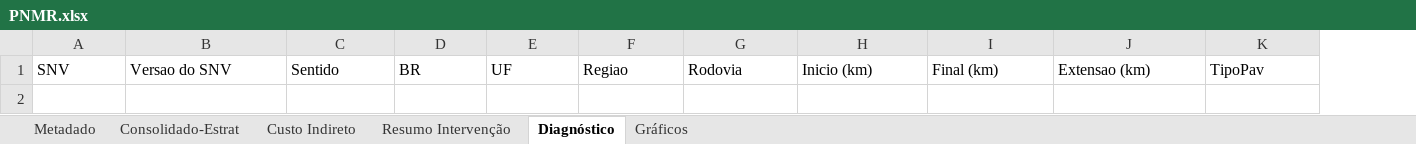
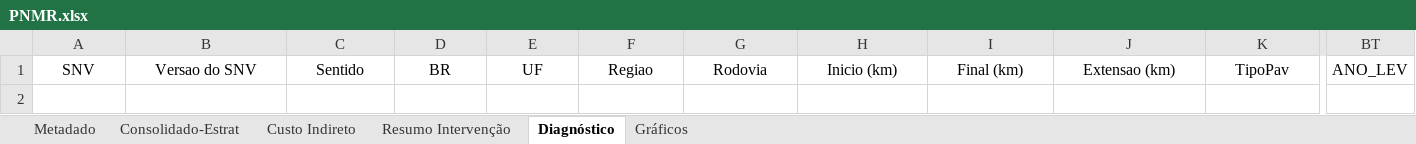
Before and after one commit to remayke/sgp, an Excel workbook: PNMR.xlsx, sheet Diagnóstico, drawn as a sheet; only a part is shown, gaps mark what is left out; values as stored, in another font and other column widths than the file's, no borders; table styles not drawn; the diff covers the shown part only; the diff names each change by its address in the sheet, - before the commit and + after, or states it on an @@ line.

```diff
--- a/PNMR.xlsx (sheet Diagnóstico)
+++ b/PNMR.xlsx (sheet Diagnóstico)
+column BT, row 1: ANO_LEV
-A1:K1 alignment: left
+A1:K1 alignment: center
```
Also changed, not shown: cell formats elsewhere in this sheet, sheet Consolidado-Estrat, charts or pictures.
